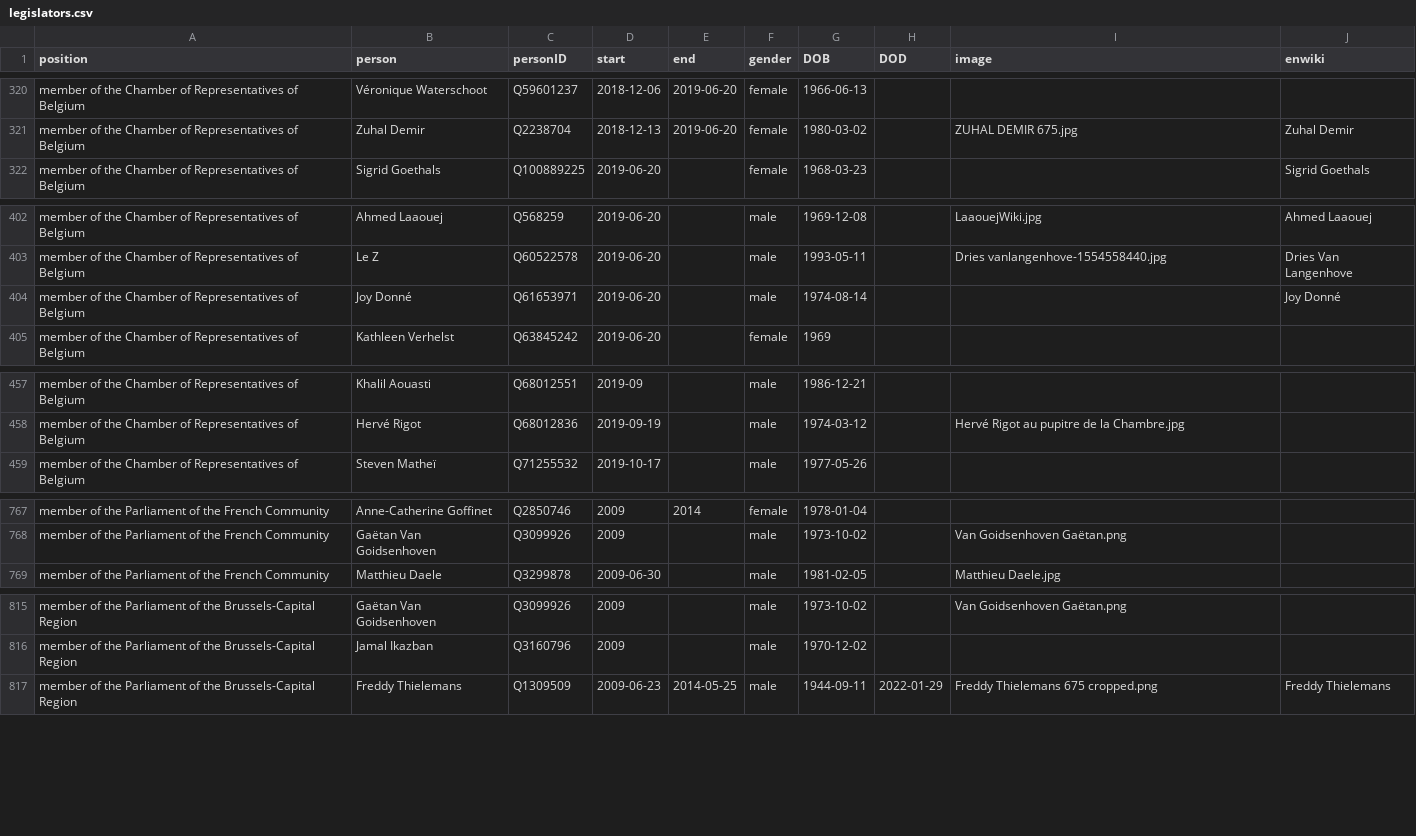
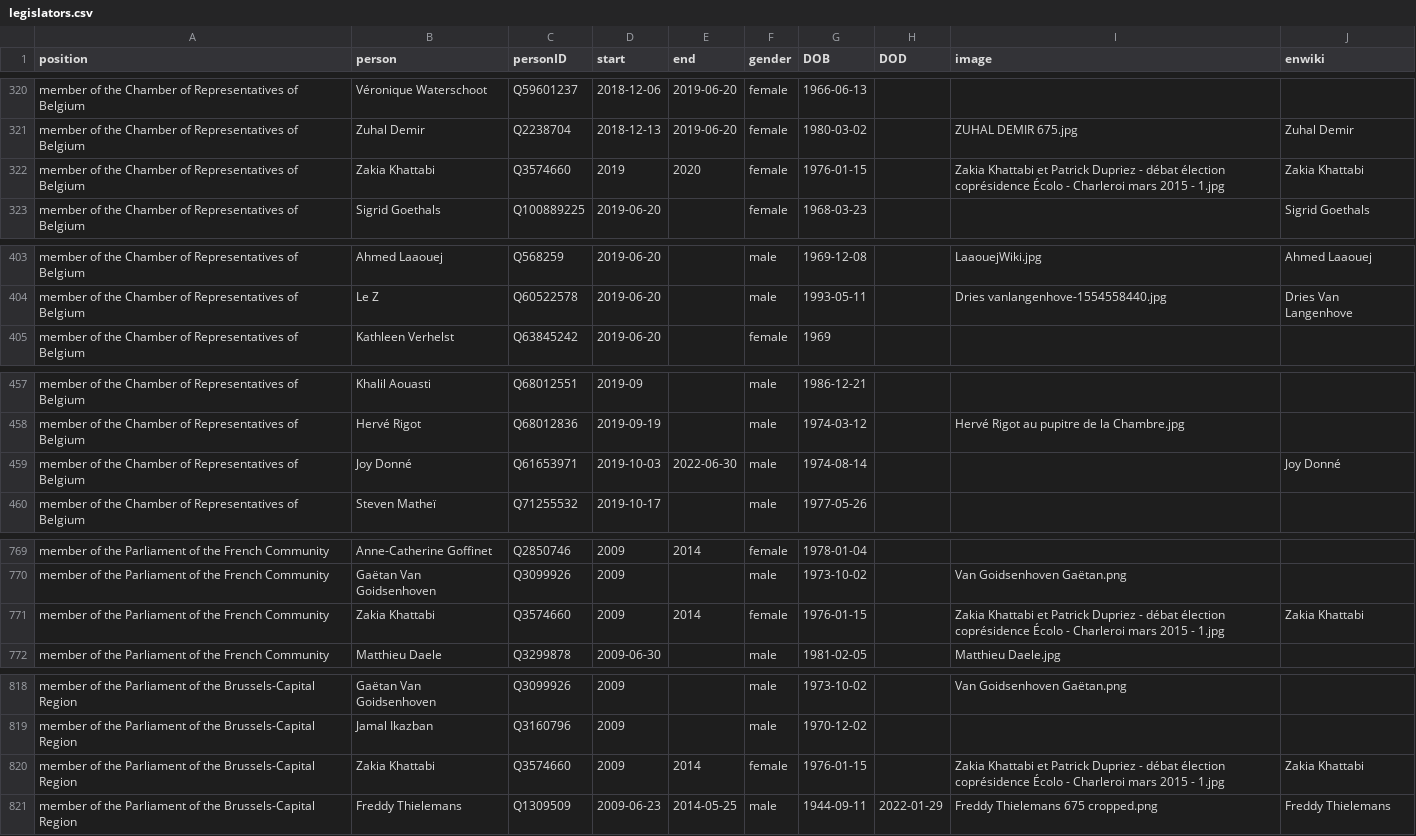
Before and after one commit to every-politician-scrapers/belgium-cabinet, a CSV file: html/legislators.csv, drawn as a sheet; only a part is shown, gaps mark what is left out; removed rows and columns are numbered as before the commit, all else as after; the diff covers the shown part only; the diff names each change by its address in the sheet, - before the commit and + after, or states it on an @@ line.

```diff
--- a/html/legislators.csv
+++ b/html/legislators.csv
+row 322: member of the Chamber of Representatives of Belgium | Zakia Khattabi | Q3574660 | 2019 | 2020 | female | 1976-01-15 |  | Zakia Khattabi et Patrick Dupriez - débat élection coprésidence Écolo - Charleroi mars 2015 - 1.jpg | Zakia Khattabi
-row 404: member of the Chamber of Representatives of Belgium | Joy Donné | Q61653971 | 2019-06-20 |  | male | 1974-08-14 |  |  | Joy Donné
+row 459: member of the Chamber of Representatives of Belgium | Joy Donné | Q61653971 | 2019-10-03 | 2022-06-30 | male | 1974-08-14 |  |  | Joy Donné
+row 771: member of the Parliament of the French Community | Zakia Khattabi | Q3574660 | 2009 | 2014 | female | 1976-01-15 |  | Zakia Khattabi et Patrick Dupriez - débat élection coprésidence Écolo - Charleroi mars 2015 - 1.jpg | Zakia Khattabi
+row 820: member of the Parliament of the Brussels-Capital Region | Zakia Khattabi | Q3574660 | 2009 | 2014 | female | 1976-01-15 |  | Zakia Khattabi et Patrick Dupriez - débat élection coprésidence Écolo - Charleroi mars 2015 - 1.jpg | Zakia Khattabi
```
Also changed, not shown: 1 added row and 3 edited cells elsewhere in this file, 1 other file.
